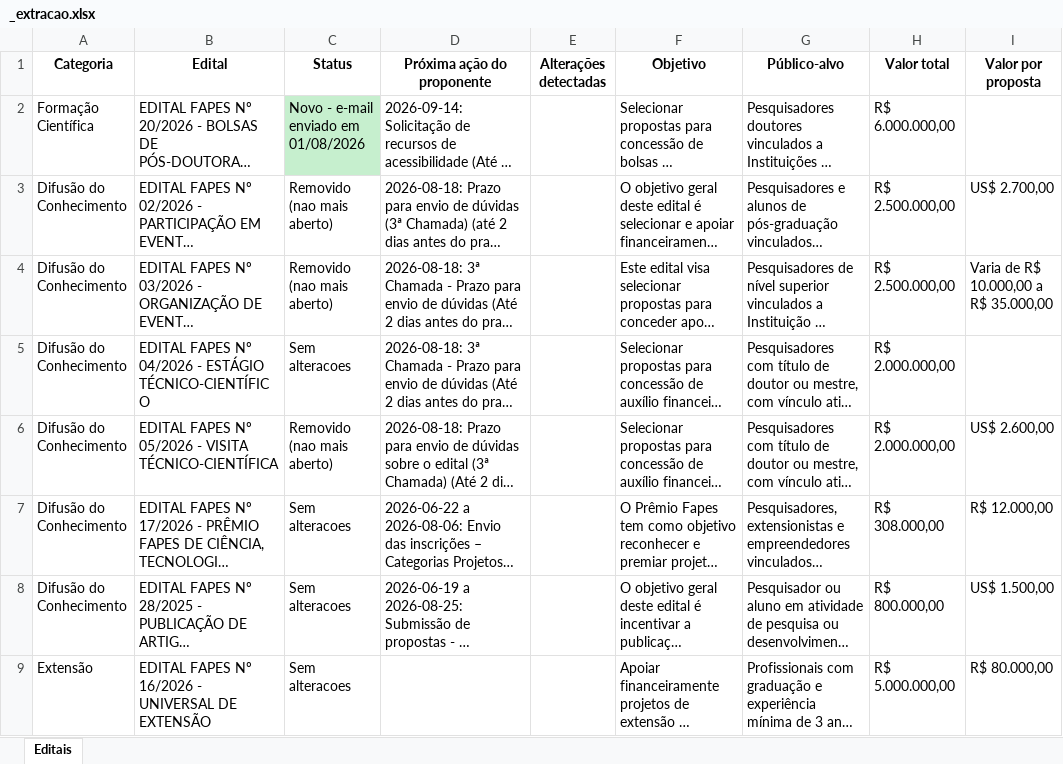
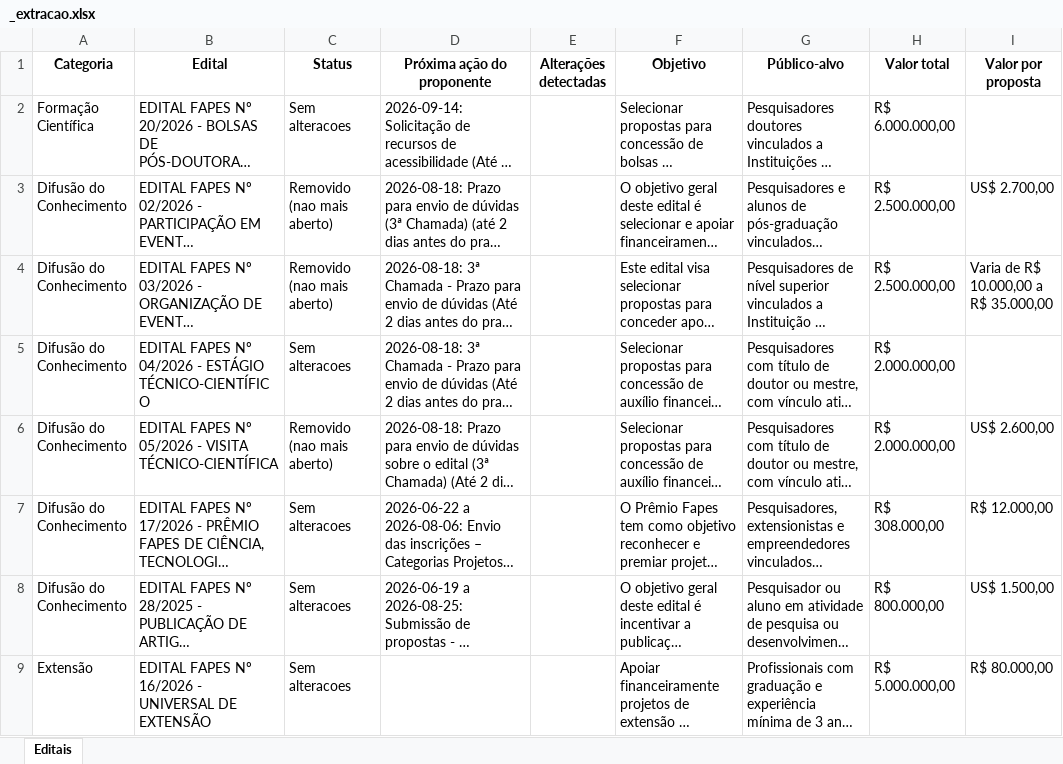
Before and after one commit to pepeaze/editais_fapes, an Excel workbook: editais_fapes/_extracao.xlsx, sheet Editais, drawn as a sheet; only a part is shown; long unchanged cells end in …; values as stored, in another font and other column widths than the file's, no borders; the diff names each change by its address in the sheet, - before the commit and + after, or states it on an @@ line.

```diff
--- a/editais_fapes/_extracao.xlsx (sheet Editais)
+++ b/editais_fapes/_extracao.xlsx (sheet Editais)
-C2 (Status): Novo - e-mail enviado em 01/08/2026
+C2 (Status): Sem alteracoes
-C2 fill: #C6EFCE
+C2 fill: none
```
Also changed, not shown: 1 other file.
